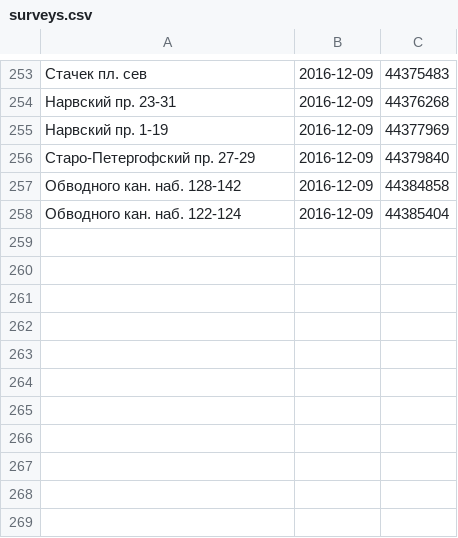
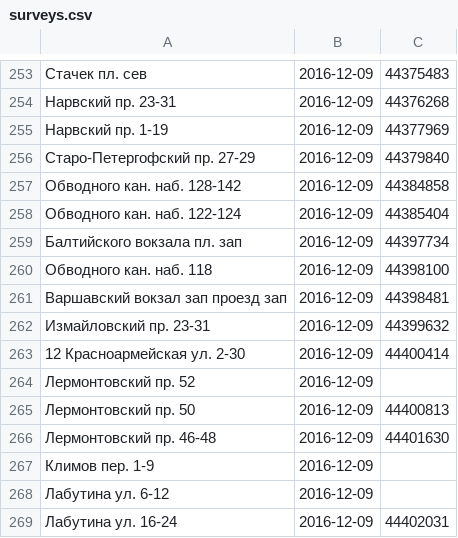
Before and after one commit to AntonKhorev/oplofk, a CSV file: surveys.csv, drawn as a sheet; only a part is shown, gaps mark what is left out; the diff names each change by its address in the sheet, - before the commit and + after, or states it on an @@ line.

Commit message:
2016-12-09 survey

```diff
--- a/surveys.csv
+++ b/surveys.csv
+row 259: Балтийского вокзала пл. зап | 2016-12-09 | 44397734
+row 260: Обводного кан. наб. 118 | 2016-12-09 | 44398100
+row 261: Варшавский вокзал зап проезд зап | 2016-12-09 | 44398481
+row 262: Измайловский пр. 23-31 | 2016-12-09 | 44399632
+row 263: 12 Красноармейская ул. 2-30 | 2016-12-09 | 44400414
+row 264: Лермонтовский пр. 52 | 2016-12-09
+row 265: Лермонтовский пр. 50 | 2016-12-09 | 44400813
+row 266: Лермонтовский пр. 46-48 | 2016-12-09 | 44401630
+row 267: Климов пер. 1-9 | 2016-12-09
+row 268: Лабутина ул. 6-12 | 2016-12-09
+row 269: Лабутина ул. 16-24 | 2016-12-09 | 44402031
```
Also changed, not shown: 2 other files.
